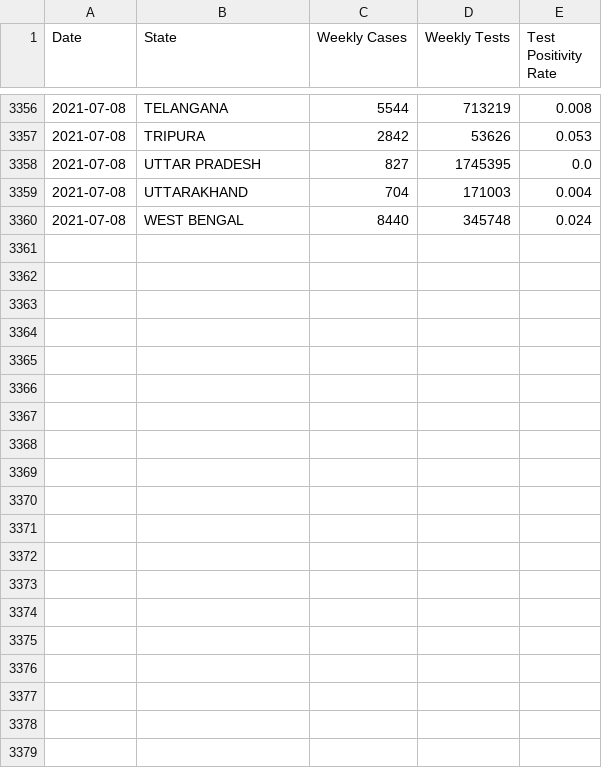
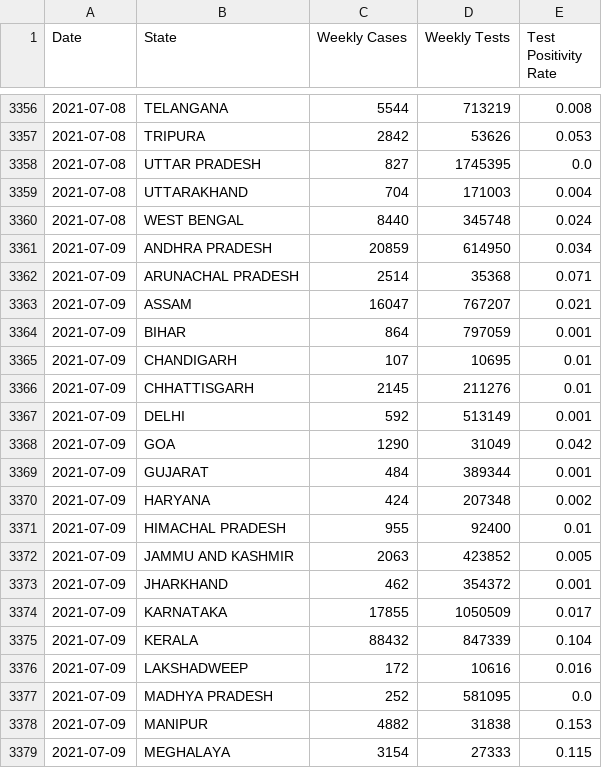
Before and after one commit to aatishb/indiatestpositivitydata, a CSV file: statedata.csv, drawn as a sheet; only a part is shown, gaps mark what is left out; the diff covers the shown part only; the diff names each change by its address in the sheet, - before the commit and + after, or states it on an @@ line.

```diff
--- a/statedata.csv
+++ b/statedata.csv
+row 3361: 2021-07-09 | ANDHRA PRADESH | 20859 | 614950 | 0.034
+row 3362: 2021-07-09 | ARUNACHAL PRADESH | 2514 | 35368 | 0.071
+row 3363: 2021-07-09 | ASSAM | 16047 | 767207 | 0.021
+row 3364: 2021-07-09 | BIHAR | 864 | 797059 | 0.001
+row 3365: 2021-07-09 | CHANDIGARH | 107 | 10695 | 0.01
+row 3366: 2021-07-09 | CHHATTISGARH | 2145 | 211276 | 0.01
+row 3367: 2021-07-09 | DELHI | 592 | 513149 | 0.001
+row 3368: 2021-07-09 | GOA | 1290 | 31049 | 0.042
+row 3369: 2021-07-09 | GUJARAT | 484 | 389344 | 0.001
+row 3370: 2021-07-09 | HARYANA | 424 | 207348 | 0.002
+row 3371: 2021-07-09 | HIMACHAL PRADESH | 955 | 92400 | 0.01
+row 3372: 2021-07-09 | JAMMU AND KASHMIR | 2063 | 423852 | 0.005
+row 3373: 2021-07-09 | JHARKHAND | 462 | 354372 | 0.001
+row 3374: 2021-07-09 | KARNATAKA | 17855 | 1050509 | 0.017
+row 3375: 2021-07-09 | KERALA | 88432 | 847339 | 0.104
+row 3376: 2021-07-09 | LAKSHADWEEP | 172 | 10616 | 0.016
+row 3377: 2021-07-09 | MADHYA PRADESH | 252 | 581095 | 0.0
+row 3378: 2021-07-09 | MANIPUR | 4882 | 31838 | 0.153
+row 3379: 2021-07-09 | MEGHALAYA | 3154 | 27333 | 0.115
```
Also changed, not shown: 13 added rows elsewhere in this file.
